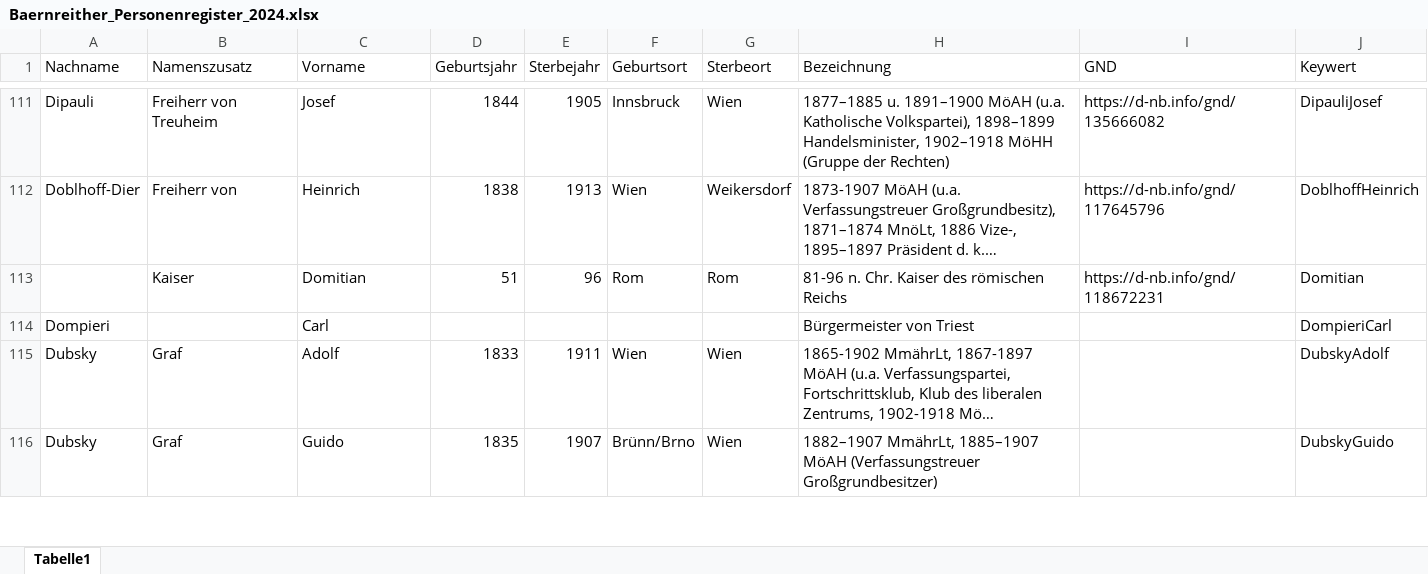
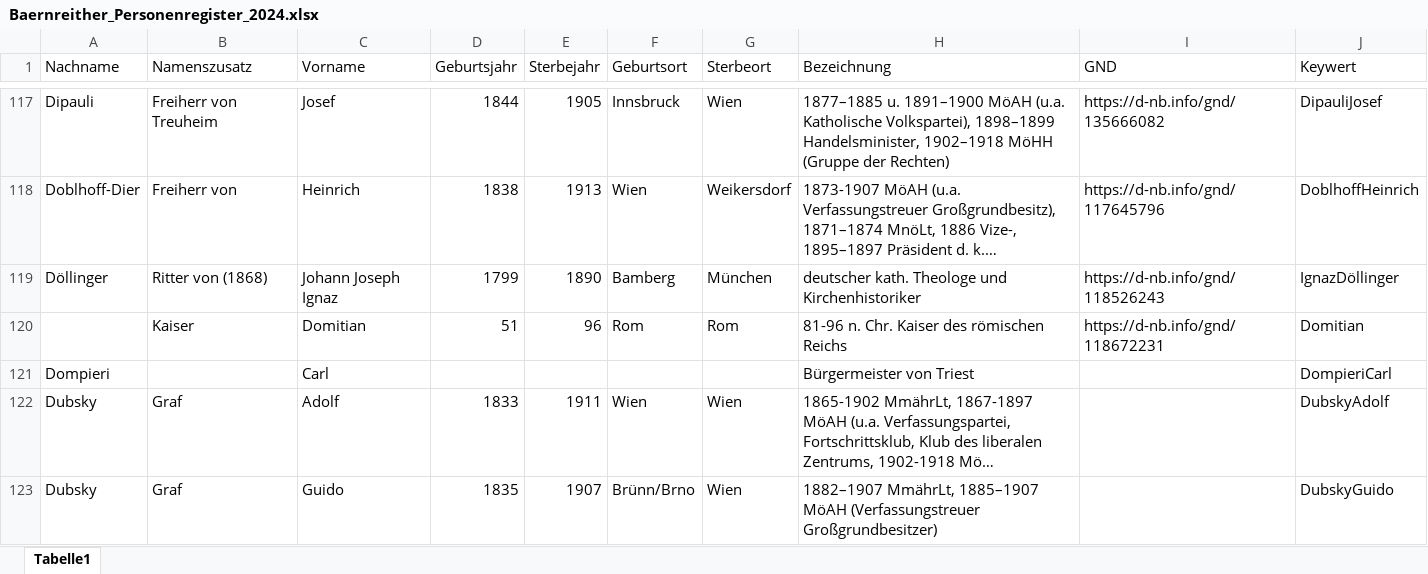
Before and after one commit to KfNGOe/baernreither-data, an Excel workbook: data/xlsx/Baernreither_Personenregister_2024.xlsx, sheet Tabelle1, drawn as a sheet; only a part is shown, gaps mark what is left out; long unchanged cells end in …; values as stored, in another font and other column widths than the file's, no cell formats; charts and pictures and table styles not drawn; the diff covers the shown part only; the diff names each change by its address in the sheet, - before the commit and + after, or states it on an @@ line.

```diff
--- a/data/xlsx/Baernreither_Personenregister_2024.xlsx (sheet Tabelle1)
+++ b/data/xlsx/Baernreither_Personenregister_2024.xlsx (sheet Tabelle1)
+row 119: Döllinger | Ritter von (1868) | Johann Joseph Ignaz | 1799 | 1890 | Bamberg | München | deutscher kath. Theologe und Kirchenhistoriker | https://d-nb.info/gnd/118526243 | IgnazDöllinger
```
Also changed, not shown: 26 added rows and 2 edited cells elsewhere in this sheet, cell formats, data/xlsx/Baernreither_Index_2023.xlsx, data/xlsx/Baernreither_Ortsregister_2023.xlsx, 12 other files.
